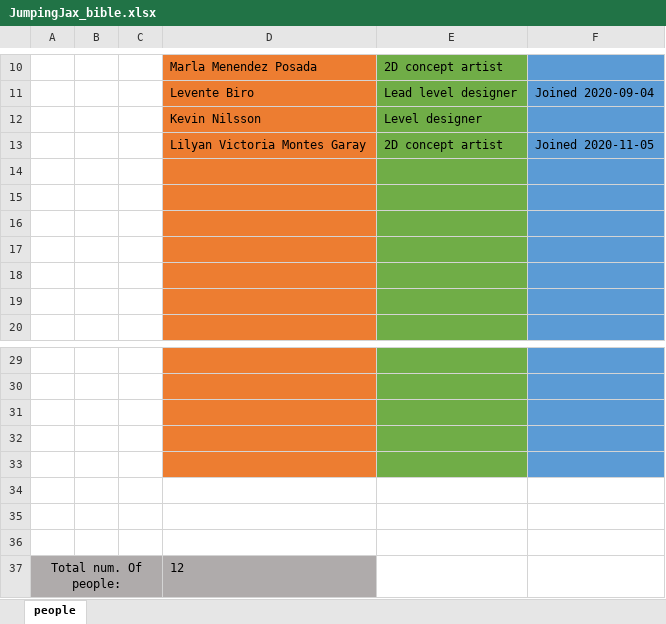
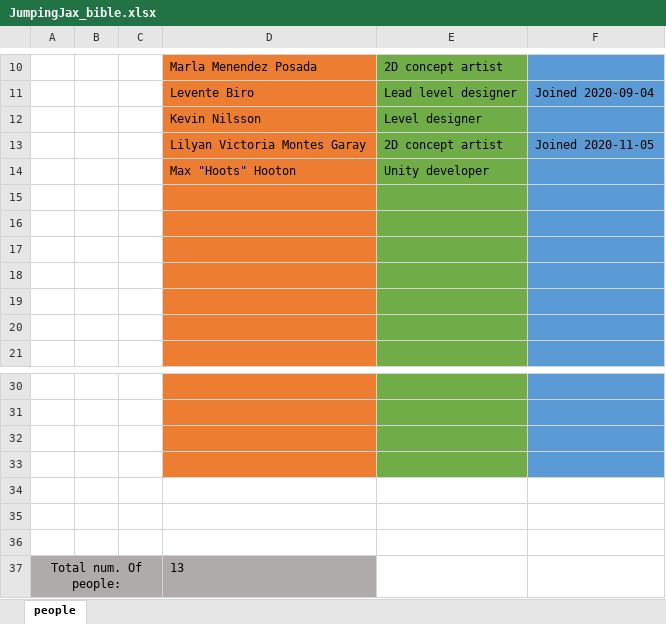
Before and after one commit to CaosCreations/JJ-Documentation, an Excel workbook: JumpingJax_bible.xlsx, sheet people, drawn as a sheet; only a part is shown, gaps mark what is left out; values as stored, in another font and other column widths than the file's, no borders; removed rows and columns are numbered as before the commit, all else as after; the diff names each change by its address in the sheet, - before the commit and + after, or states it on an @@ line.

Commit message:
Update JumpingJax_bible.xlsx

```diff
--- a/JumpingJax_bible.xlsx (sheet people)
+++ b/JumpingJax_bible.xlsx (sheet people)
+row 14:  |  |  | Max "Hoots" Hooton | Unity developer
-D34 fill: #ED7D31
+D34 fill: none
-E34 fill: #70AD47
+E34 fill: none
-F34 fill: #5B9BD5
+F34 fill: none
-row 36: (empty)
-D37: 12
+D37: 13
```
